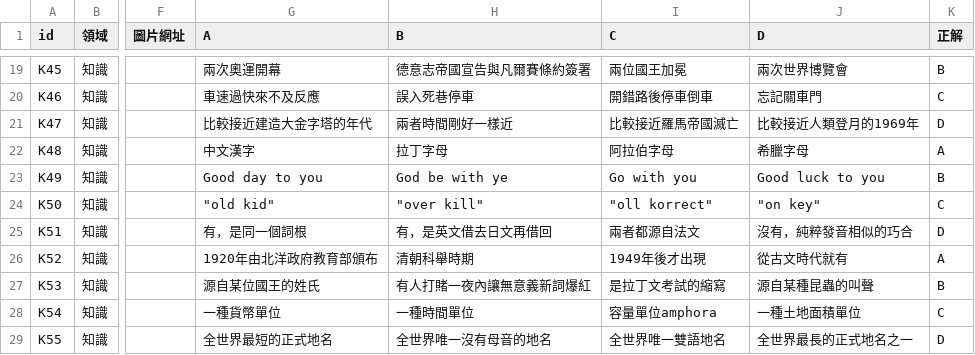
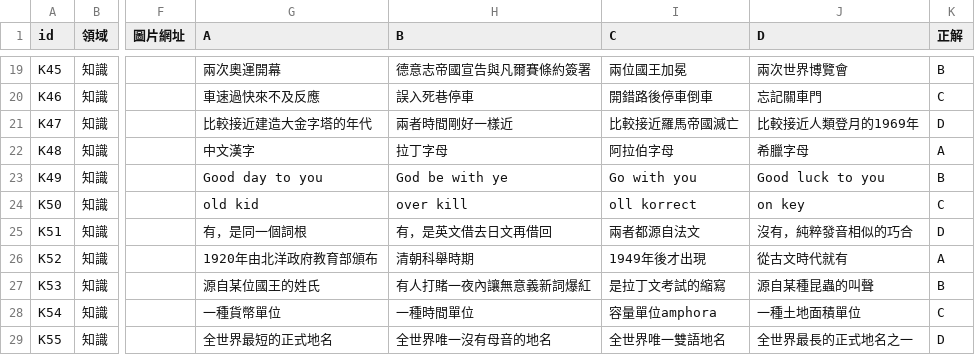
Before and after one commit to cosmos0409-yen/GuessActivity, a CSV file: docs/新題-知識.csv, drawn as a sheet; only a part is shown, gaps mark what is left out; the diff names each change by its address in the sheet, - before the commit and + after, or states it on an @@ line.

```diff
--- a/docs/新題-知識.csv
+++ b/docs/新題-知識.csv
-G24 (A): "old kid"
+G24 (A): old kid
-H24 (B): "over kill"
+H24 (B): over kill
-I24 (C): "oll korrect"
+I24 (C): oll korrect
-J24 (D): "on key"
+J24 (D): on key
```
Also changed, not shown: public/sample-questions.csv.
